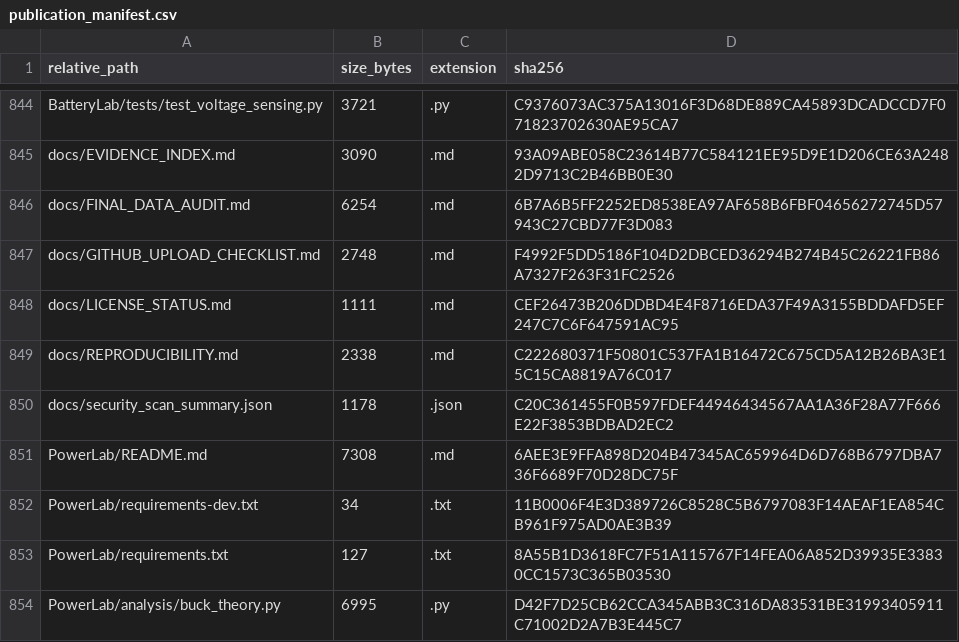
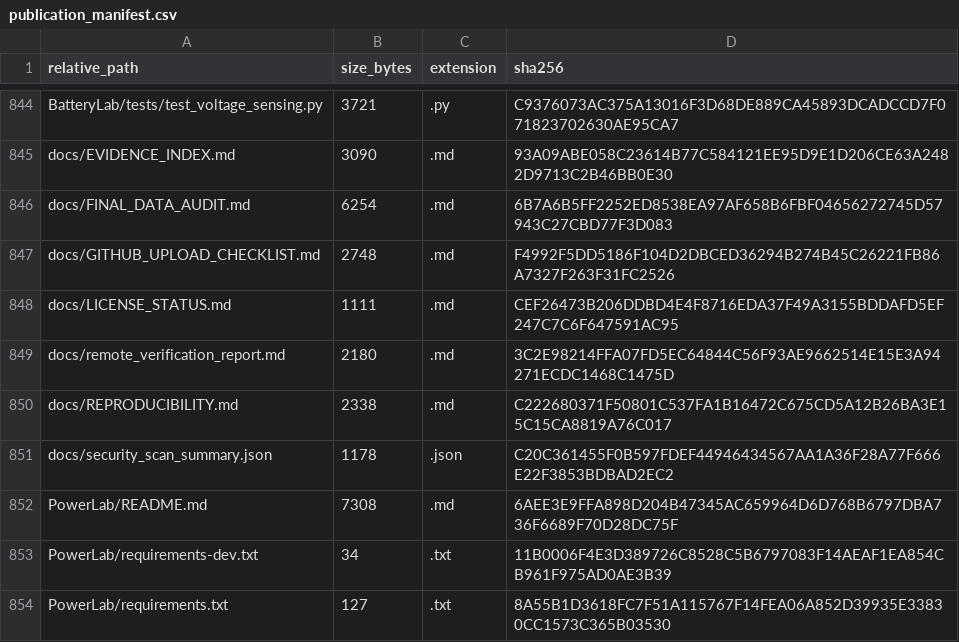
Before and after one commit to gazh666/Electronics-Engineering-Portfolio, a CSV file: docs/publication_manifest.csv, drawn as a sheet; only a part is shown, gaps mark what is left out; the shorter side is filled out with more unchanged rows; the diff names each change by its address in the sheet, - before the commit and + after, or states it on an @@ line.

Commit message:
Add remote verification report and refresh publication manifest

```diff
--- a/docs/publication_manifest.csv
+++ b/docs/publication_manifest.csv
+row 849: docs/remote_verification_report.md | 2180 | .md | 3C2E98214FFA07FD5EC64844C56F93AE9662514E15E3A94271ECDC1468C1475D
```
Also changed, not shown: 1 other file.
